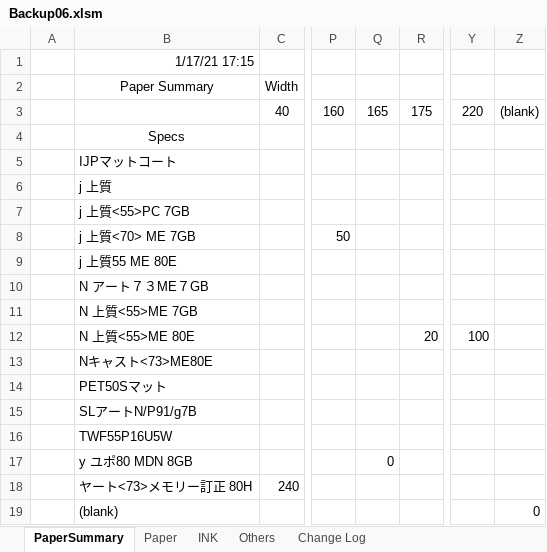
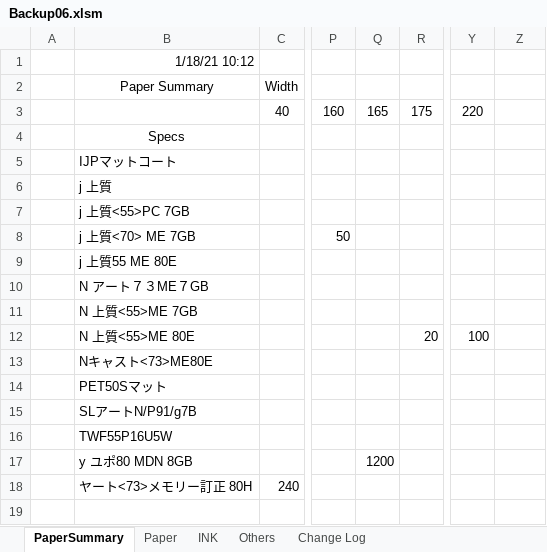
Before and after one commit to vicktor9450/demoSKU, an Excel workbook: Backup06.xlsm, sheet PaperSummary, drawn as a sheet; only a part is shown, gaps mark what is left out; values as stored, in another font and other column widths than the file's, no borders; rows hold the shown columns only; the diff names each change by its address in the sheet, - before the commit and + after, or states it on an @@ line.

```diff
--- a/Backup06.xlsm (sheet PaperSummary)
+++ b/Backup06.xlsm (sheet PaperSummary)
-B1: 1/17/21 17:15
+B1: 1/18/21 10:12
-Z3: (blank)
+Z3: (empty)
-Q17: 0
+Q17: 1200
-row 19:  | (blank) |  |  |  |  |  | 0
```
Also changed, not shown: sheet Paper, hidden cells.
